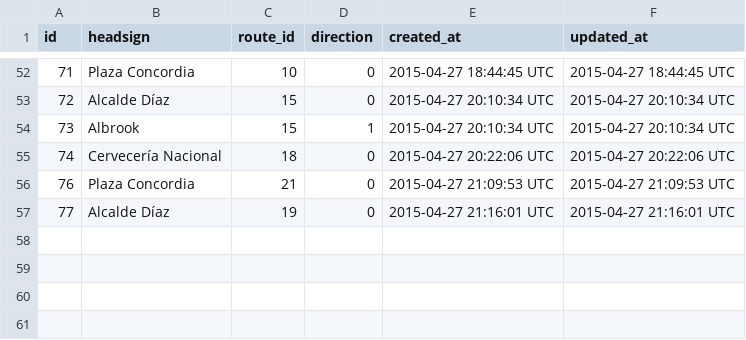
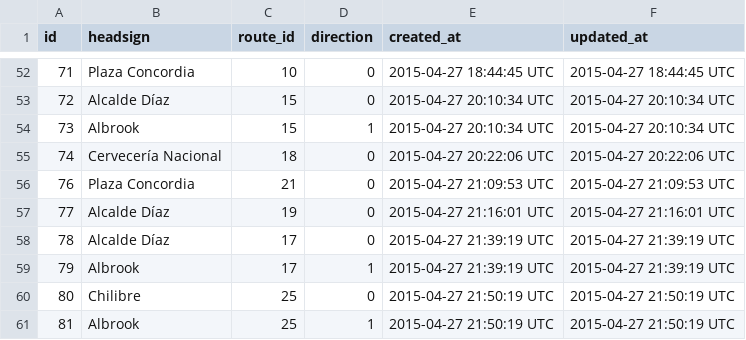
Before and after one commit to merlos/panatrans-dataset, a CSV file: trips.csv, drawn as a sheet; only a part is shown, gaps mark what is left out.

```diff
--- a/trips.csv
+++ b/trips.csv
@@ -57 +57,5 @@ id,headsign,route_id,direction,created_at,updated_at
 77,Alcalde Díaz,19,0,2015-04-27 21:16:01 UTC,2015-04-27 21:16:01 UTC
+78,Alcalde Díaz,17,0,2015-04-27 21:39:19 UTC,2015-04-27 21:39:19 UTC
+79,Albrook,17,1,2015-04-27 21:39:19 UTC,2015-04-27 21:39:19 UTC
+80,Chilibre,25,0,2015-04-27 21:50:19 UTC,2015-04-27 21:50:19 UTC
+81,Albrook,25,1,2015-04-27 21:50:19 UTC,2015-04-27 21:50:19 UTC
```
Also changed, not shown: routes.csv, stops.csv, 1 other file.
